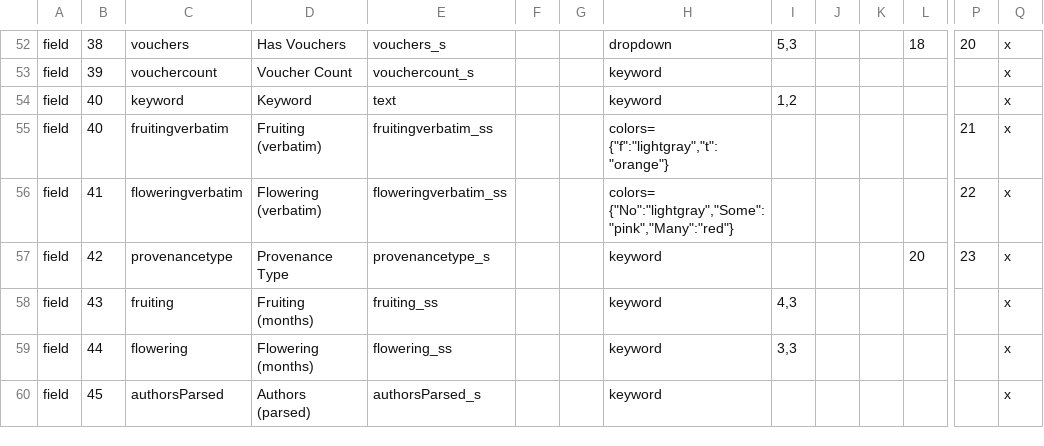
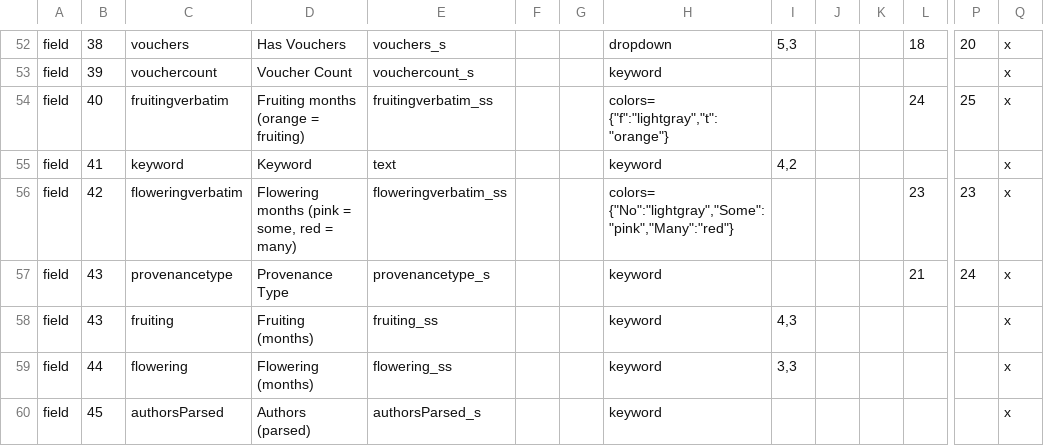
Before and after one commit to cspace-deployment/django_example_config, a CSV file: botgarden/plantinfo.csv, drawn as a sheet; only a part is shown, gaps mark what is left out; removed rows and columns are numbered as before the commit, all else as after; rows hold the shown columns only; the diff names each change by its address in the sheet, - before the commit and + after, or states it on an @@ line.

Commit message:
UCBG-432: improve labeling of fruiting and flowering fields

```diff
--- a/botgarden/plantinfo.csv
+++ b/botgarden/plantinfo.csv
-row 54: field | 40 | keyword | Keyword | text |  |  | keyword | 1,2 |  |  |  |  | x
-D54: Fruiting (verbatim)
+D54: Fruiting months (orange = fruiting)
-L54: (empty)
+L54: 24
-P54: 21
+P54: 25
-C55: floweringverbatim
+C55: keyword
-D55: Flowering (verbatim)
+D55: Keyword
-E55: floweringverbatim_ss
+E55: text
-H55: colors= {"No":"lightgray","Some":"pink","Many":"red"}
+H55: keyword
-I55: (empty)
+I55: 4,2
-P55: 22
+P55: (empty)
-C56: provenancetype
+C56: floweringverbatim
-D56: Provenance Type
+D56: Flowering months (pink = some, red = many)
-E56: provenancetype_s
+E56: floweringverbatim_ss
-H56: keyword
+H56: colors= {"No":"lightgray","Some":"pink","Many":"red"}
-L56: 20
+L56: 23
+row 57: field | 43 | provenancetype | Provenance Type | provenancetype_s |  |  | keyword |  |  |  | 21 | 24 | x
```
Also changed, not shown: botgarden/botgardeninternal.csv.
